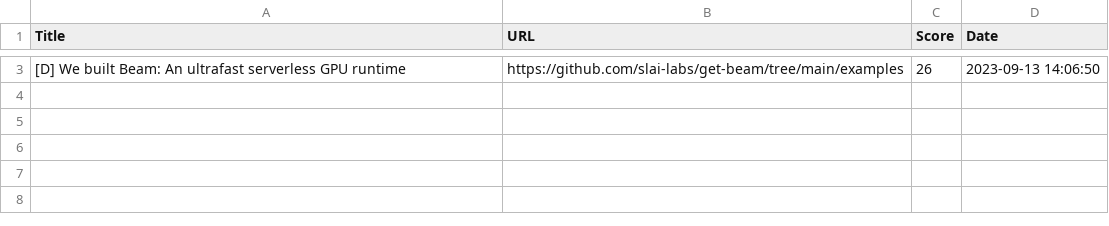
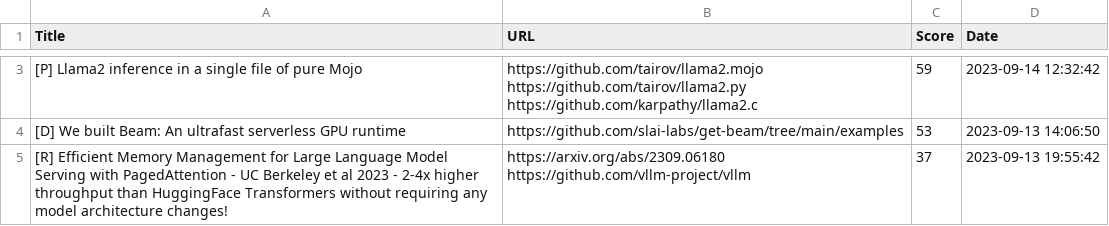
Before and after one commit to alishobeiri/Popular-ML-Projects, a CSV file: hottest_ml_papers.csv, drawn as a sheet; only a part is shown, gaps mark what is left out; the diff covers the shown part only.

```diff
--- a/hottest_ml_papers.csv
+++ b/hottest_ml_papers.csv
@@ -3 +28,6 @@ Title,URL,Score,Date
-[D] We built Beam: An ultrafast serverless GPU runtime,https://github.com/slai-labs/get-beam/tree/main/examples,26,2023-09-13 14:06:50
+[P] Llama2 inference in a single file of pure Mojo,"https://github.com/tairov/llama2.mojo
+https://github.com/tairov/llama2.py
+https://github.com/karpathy/llama2.c",59,2023-09-14 12:32:42
+[D] We built Beam: An ultrafast serverless GPU runtime,https://github.com/slai-labs/get-beam/tree/main/examples,53,2023-09-13 14:06:50
+[R] Efficient Memory Management for Large Language Model Serving with PagedAttention - UC Berkeley et al 2023 - 2-4x higher throughput than HuggingFace Transformers without requiring any model architecture changes!,"https://arxiv.org/abs/2309.06180
+https://github.com/vllm-project/vllm",37,2023-09-13 19:55:42
```
Also changed, not shown: 1 added row and 1 removed row elsewhere in this file, 1 other file.
